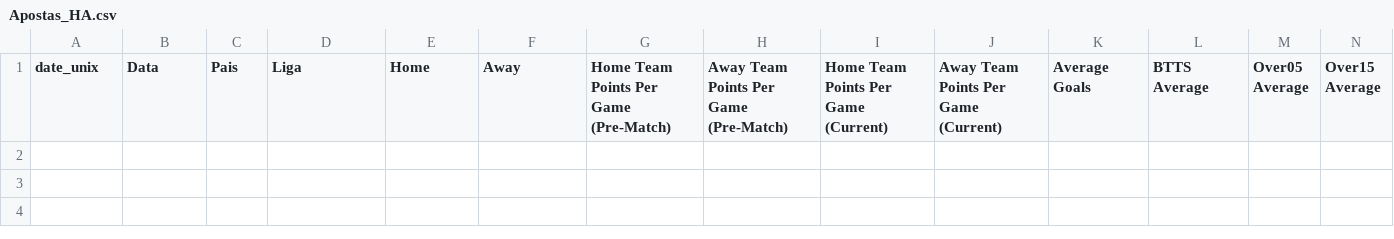
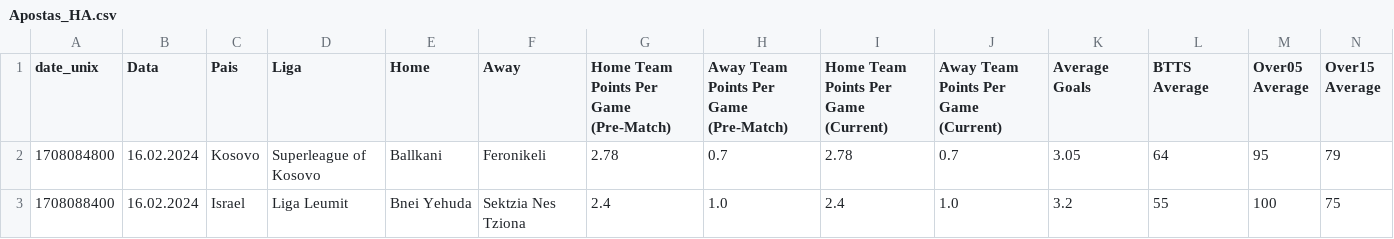
Before and after one commit to scooby75/bdfootball, a CSV file: Apostas_HA.csv, drawn as a sheet; only a part is shown; rows hold the shown columns only; the diff names each change by its address in the sheet, - before the commit and + after, or states it on an @@ line.

```diff
--- a/Apostas_HA.csv
+++ b/Apostas_HA.csv
+row 2: 1708084800 | 16.02.2024 | Kosovo | Superleague of Kosovo | Ballkani | Feronikeli | 2.78 | 0.7 | 2.78 | 0.7 | 3.05 | 64 | 95 | 79
+row 3: 1708088400 | 16.02.2024 | Israel | Liga Leumit | Bnei Yehuda | Sektzia Nes Tziona | 2.4 | 1.0 | 2.4 | 1.0 | 3.2 | 55 | 100 | 75
```
Also changed, not shown: 1 other file.
